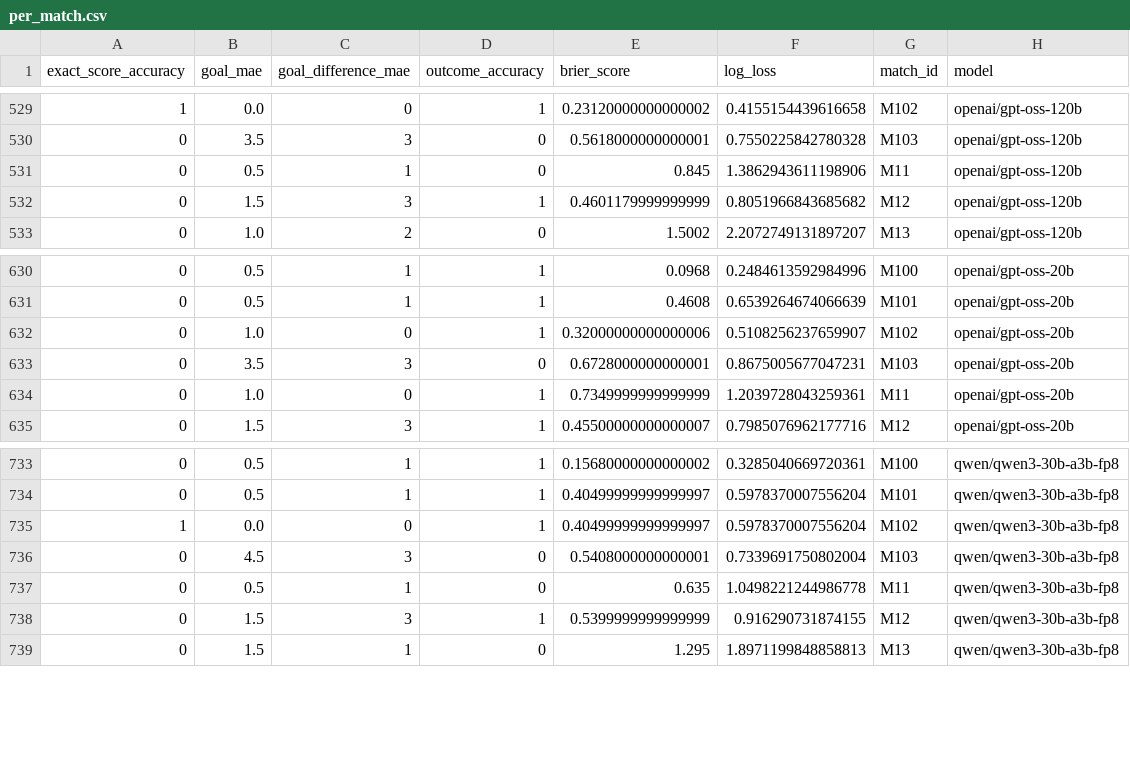
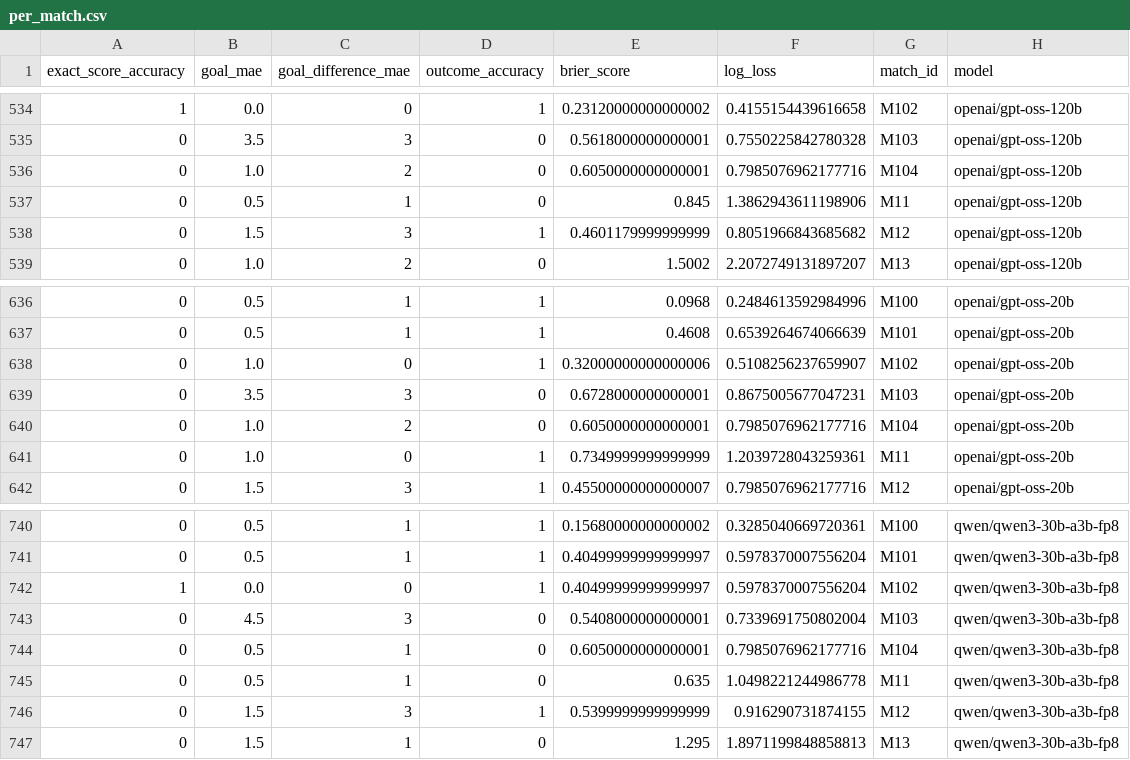
Before and after one commit to sepandhaghighi/wc2026, a CSV file: data/evaluation/per_match.csv, drawn as a sheet; only a part is shown, gaps mark what is left out; the diff covers the shown part only; the diff names each change by its address in the sheet, - before the commit and + after, or states it on an @@ line.

```diff
--- a/data/evaluation/per_match.csv
+++ b/data/evaluation/per_match.csv
+row 536: 0 | 1.0 | 2 | 0 | 0.6050000000000001 | 0.7985076962177716 | M104 | openai/gpt-oss-120b
+row 640: 0 | 1.0 | 2 | 0 | 0.6050000000000001 | 0.7985076962177716 | M104 | openai/gpt-oss-20b
+row 744: 0 | 0.5 | 1 | 0 | 0.6050000000000001 | 0.7985076962177716 | M104 | qwen/qwen3-30b-a3b-fp8
```
Also changed, not shown: 5 added rows elsewhere in this file, 3 other files.
